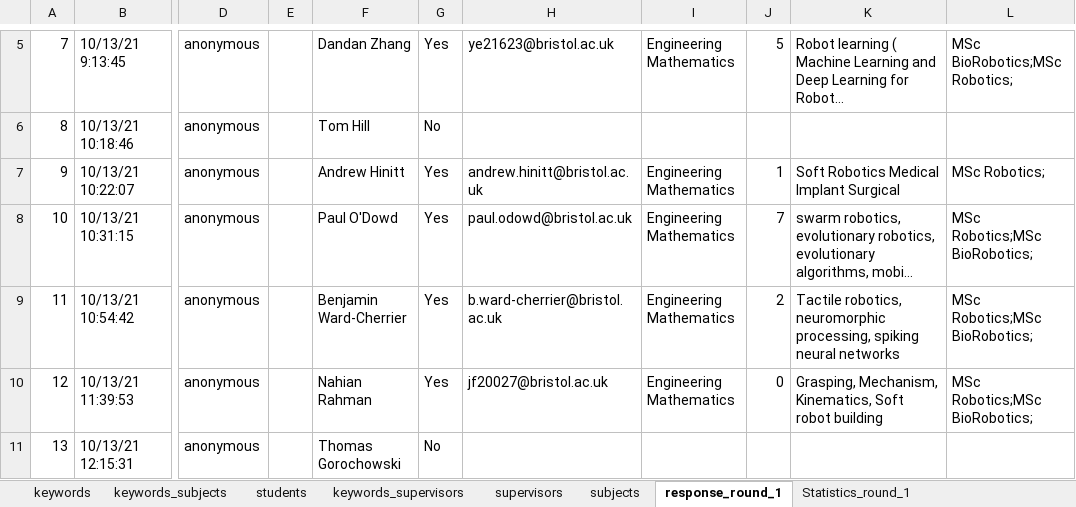
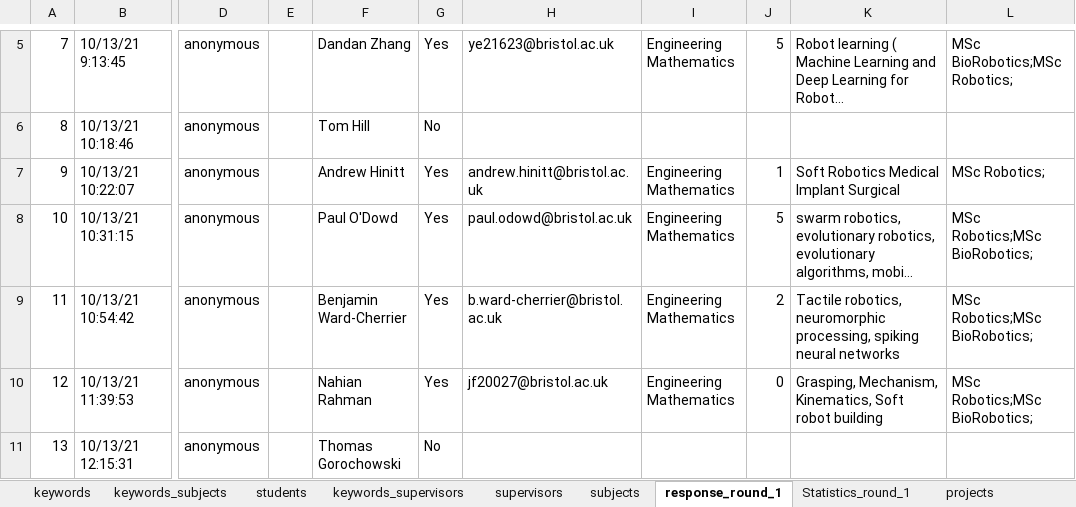
Before and after one commit to hphilamore/jupyter_notebook_python_sketchbook, an Excel workbook: data/project_database_2021.xlsx, sheet response_round_1, drawn as a sheet; only a part is shown, gaps mark what is left out; long unchanged cells end in …; values as stored, in another font and other column widths than the file's, no cell formats; table styles not drawn; the diff covers the shown part only; the diff names each change by its address in the sheet, - before the commit and + after, or states it on an @@ line.

Commit message:
dissertation project allocation app

```diff
--- a/data/project_database_2021.xlsx (sheet response_round_1)
+++ b/data/project_database_2021.xlsx (sheet response_round_1)
+sheet tab: projects
-J8: 7
+J8: 5
```
Also changed, not shown: 25 added rows elsewhere in this sheet, sheet subjects, sheet supervisors, cell formats, formulas that keep their value, hidden cells, 6 other files.
